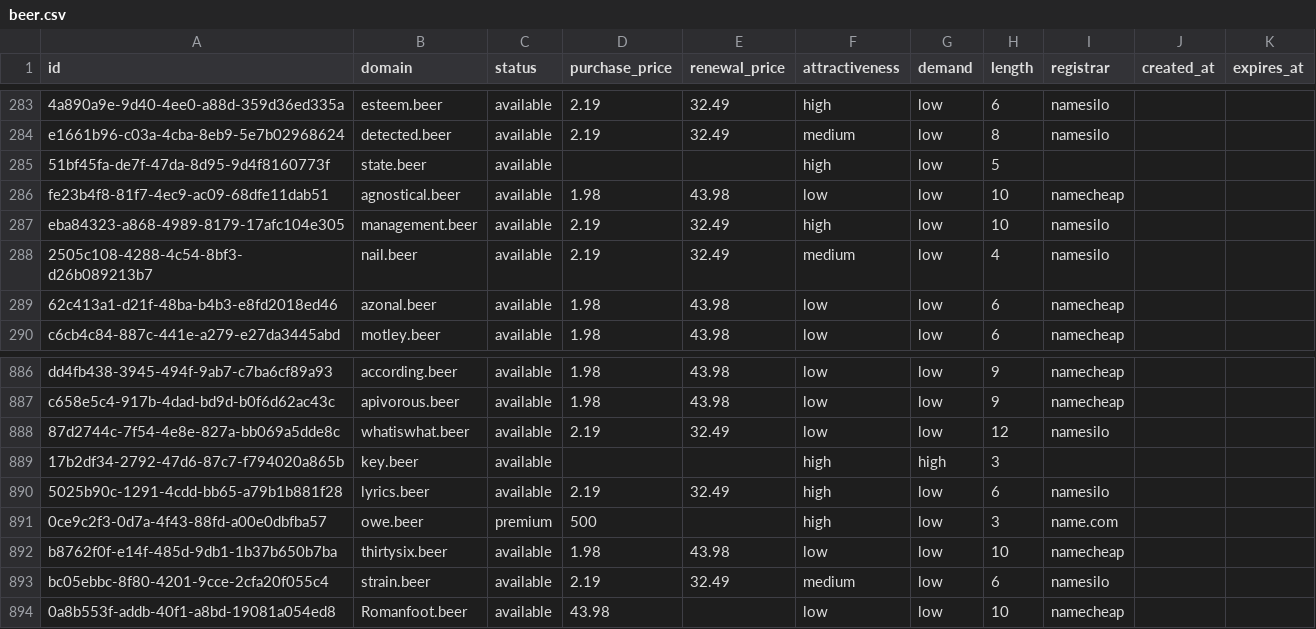
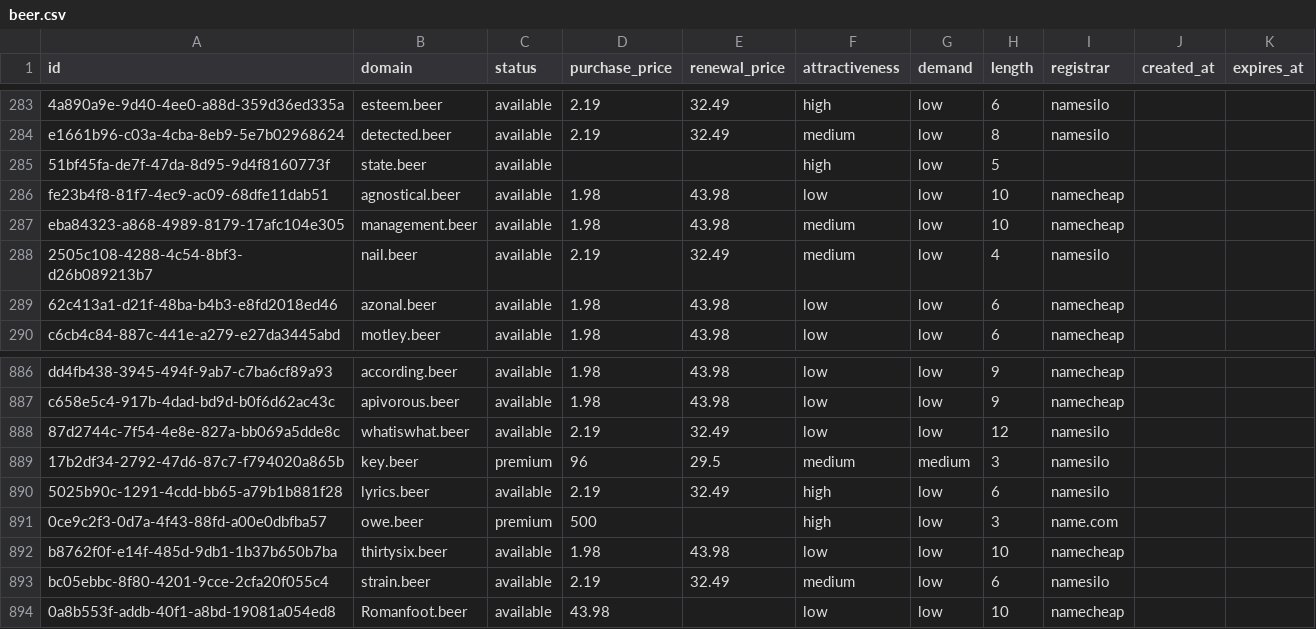
Before and after one commit to UniqueDomains/beer-oneword-domains, a CSV file: beer.csv, drawn as a sheet; only a part is shown, gaps mark what is left out.

Commit message:
Domains update

```diff
--- a/beer.csv
+++ b/beer.csv
@@ -286,3 +286,3 @@ e1661b96-c03a-4cba-8eb9-5e7b02968624,detected.beer,available,2.19,32.49,medium,l
 fe23b4f8-81f7-4ec9-ac09-68dfe11dab51,agnostical.beer,available,1.98,43.98,low,low,10,namecheap,,
-eba84323-a868-4989-8179-17afc104e305,management.beer,available,2.19,32.49,high,low,10,namesilo,,
+eba84323-a868-4989-8179-17afc104e305,management.beer,available,1.98,43.98,medium,low,10,namecheap,,
 2505c108-4288-4c54-8bf3-d26b089213b7,nail.beer,available,2.19,32.49,medium,low,4,namesilo,,
@@ -888,3 +888,3 @@ c658e5c4-917b-4dad-bd9d-b0f6d62ac43c,apivorous.beer,available,1.98,43.98,low,low
 87d2744c-7f54-4e8e-827a-bb069a5dde8c,whatiswhat.beer,available,2.19,32.49,low,low,12,namesilo,,
-17b2df34-2792-47d6-87c7-f794020a865b,key.beer,available,,,high,high,3,,,
+17b2df34-2792-47d6-87c7-f794020a865b,key.beer,premium,96,29.5,medium,medium,3,namesilo,,
 5025b90c-1291-4cdd-bb65-a79b1b881f28,lyrics.beer,available,2.19,32.49,high,low,6,namesilo,,
```
Also changed, not shown: 4 other files.
